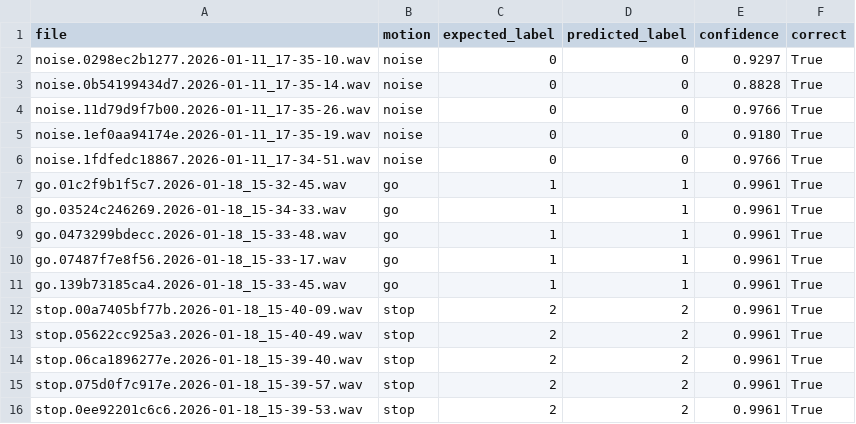
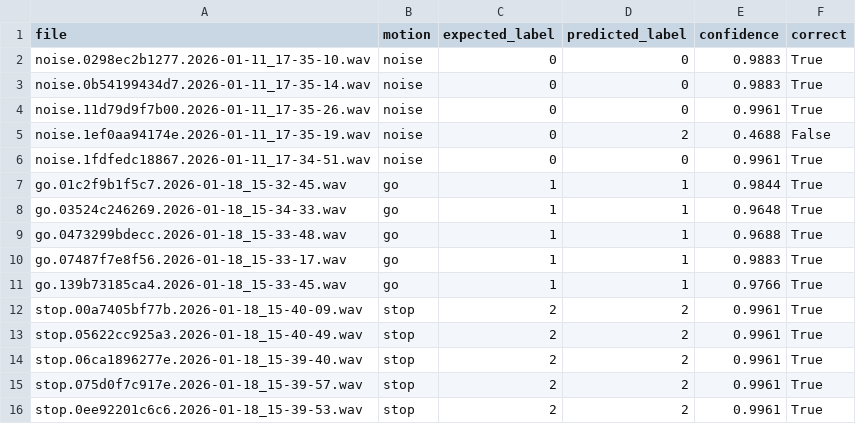
Before and after one commit to TOH01/arduino-audio-detction, a CSV file: nano_33_ble/audio_output/audio_model_evaluation.csv, drawn as a sheet.

```diff
--- a/nano_33_ble/audio_output/audio_model_evaluation.csv
+++ b/nano_33_ble/audio_output/audio_model_evaluation.csv
@@ -1,12 +1,12 @@
 file;motion;expected_label;predicted_label;confidence;correct
-noise.0298ec2b1277.2026-01-11_17-35-10.wav;noise;0;0;0.9297;True
-noise.0b54199434d7.2026-01-11_17-35-14.wav;noise;0;0;0.8828;True
-noise.11d79d9f7b00.2026-01-11_17-35-26.wav;noise;0;0;0.9766;True
-noise.1ef0aa94174e.2026-01-11_17-35-19.wav;noise;0;0;0.9180;True
-noise.1fdfedc18867.2026-01-11_17-34-51.wav;noise;0;0;0.9766;True
-go.01c2f9b1f5c7.2026-01-18_15-32-45.wav;go;1;1;0.9961;True
-go.03524c246269.2026-01-18_15-34-33.wav;go;1;1;0.9961;True
-go.0473299bdecc.2026-01-18_15-33-48.wav;go;1;1;0.9961;True
-go.07487f7e8f56.2026-01-18_15-33-17.wav;go;1;1;0.9961;True
-go.139b73185ca4.2026-01-18_15-33-45.wav;go;1;1;0.9961;True
+noise.0298ec2b1277.2026-01-11_17-35-10.wav;noise;0;0;0.9883;True
+noise.0b54199434d7.2026-01-11_17-35-14.wav;noise;0;0;0.9883;True
+noise.11d79d9f7b00.2026-01-11_17-35-26.wav;noise;0;0;0.9961;True
+noise.1ef0aa94174e.2026-01-11_17-35-19.wav;noise;0;2;0.4688;False
+noise.1fdfedc18867.2026-01-11_17-34-51.wav;noise;0;0;0.9961;True
+go.01c2f9b1f5c7.2026-01-18_15-32-45.wav;go;1;1;0.9844;True
+go.03524c246269.2026-01-18_15-34-33.wav;go;1;1;0.9648;True
+go.0473299bdecc.2026-01-18_15-33-48.wav;go;1;1;0.9688;True
+go.07487f7e8f56.2026-01-18_15-33-17.wav;go;1;1;0.9883;True
+go.139b73185ca4.2026-01-18_15-33-45.wav;go;1;1;0.9766;True
 stop.00a7405bf77b.2026-01-18_15-40-09.wav;stop;2;2;0.9961;True
```
Also changed, not shown: 12 other files.
